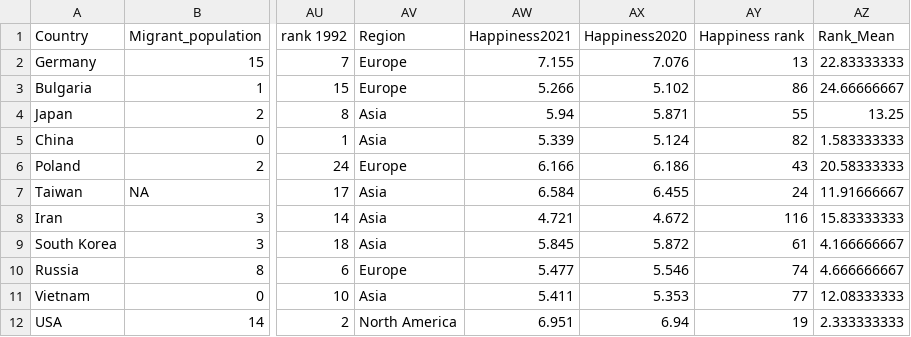
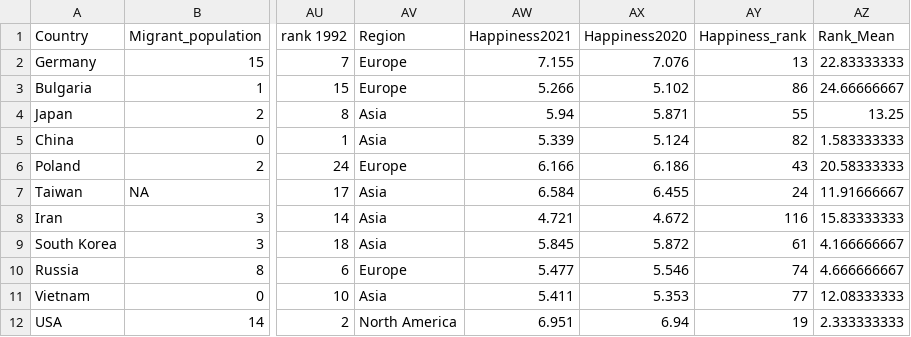
Before and after one commit to iedylag/Econometrics, a CSV file: alldata.csv, drawn as a sheet; only a part is shown, gaps mark what is left out; the diff names each change by its address in the sheet, - before the commit and + after, or states it on an @@ line.

Commit message:
added mean_rank 1992-2021

```diff
--- a/alldata.csv
+++ b/alldata.csv
-AY1: Happiness rank
+AY1: Happiness_rank
```
